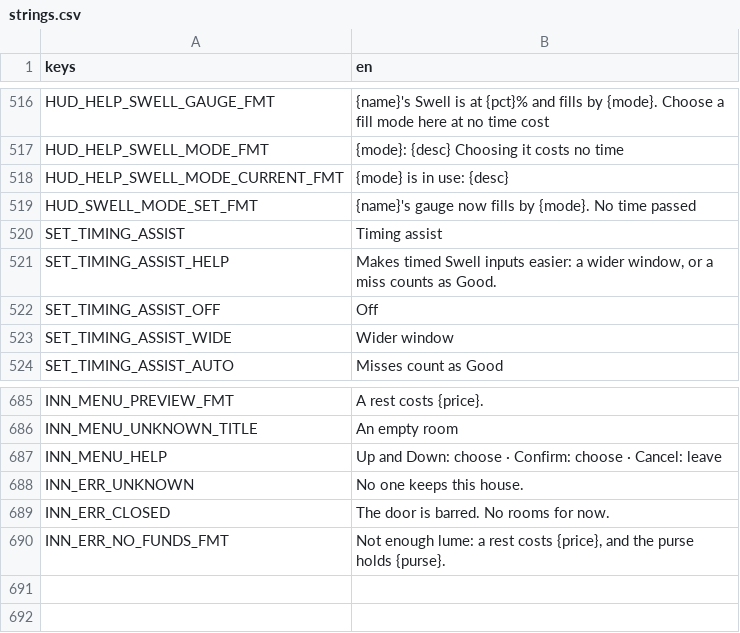
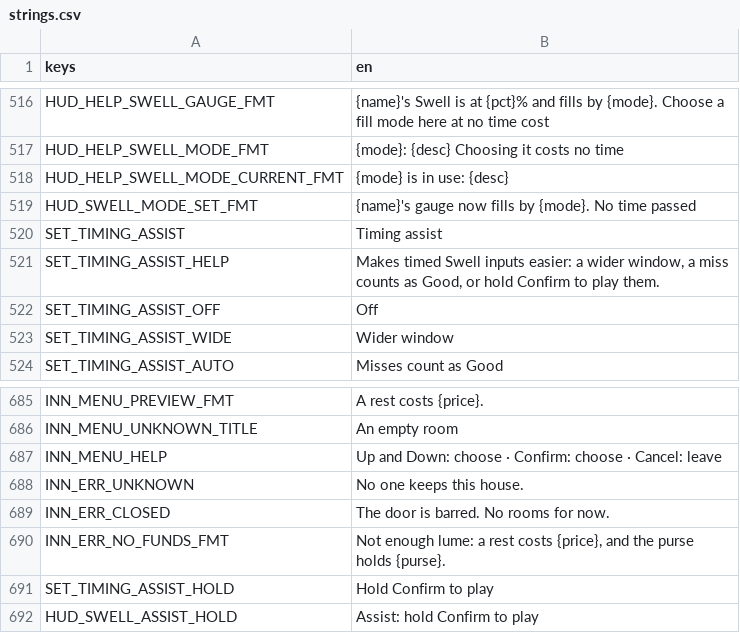
Before and after one commit to LeviticusFigglebottom/ClaudalFantasyX, a CSV file: game/data/loc/strings.csv, drawn as a sheet; only a part is shown, gaps mark what is left out.

```diff
--- a/game/data/loc/strings.csv
+++ b/game/data/loc/strings.csv
@@ -520,3 +520,3 @@ HUD_SWELL_MODE_SET_FMT,{name}'s gauge now fills by {mode}. No time passed
 SET_TIMING_ASSIST,Timing assist
-SET_TIMING_ASSIST_HELP,"Makes timed Swell inputs easier: a wider window, or a miss counts as Good."
+SET_TIMING_ASSIST_HELP,"Makes timed Swell inputs easier: a wider window, a miss counts as Good, or hold Confirm to play them."
 SET_TIMING_ASSIST_OFF,Off
@@ -690 +690,3 @@ INN_ERR_CLOSED,The door is barred. No rooms for now.
 INN_ERR_NO_FUNDS_FMT,"Not enough lume: a rest costs {price}, and the purse holds {purse}."
+SET_TIMING_ASSIST_HOLD,Hold Confirm to play
+HUD_SWELL_ASSIST_HOLD,Assist: hold Confirm to play
```
Also changed, not shown: 9 other files.
